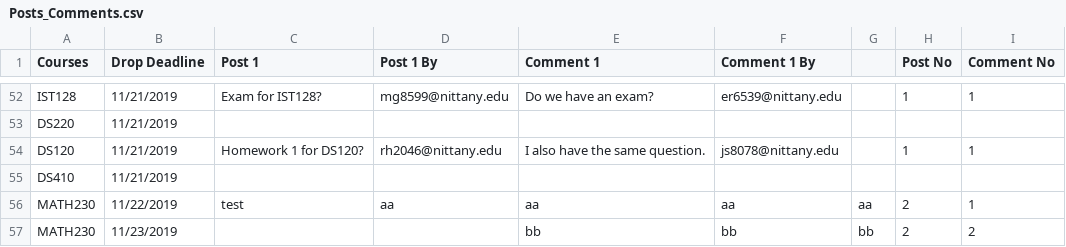
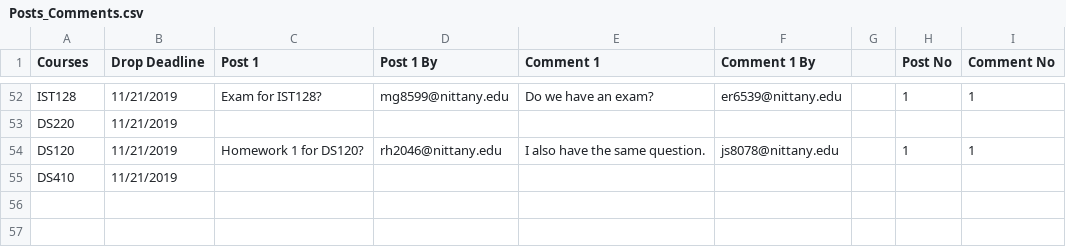
Before and after one commit to stevens34400/Nittany_Path, a CSV file: dataset/Posts_Comments.csv, drawn as a sheet; only a part is shown, gaps mark what is left out; the diff names each change by its address in the sheet, - before the commit and + after, or states it on an @@ line.

```diff
--- a/dataset/Posts_Comments.csv
+++ b/dataset/Posts_Comments.csv
-row 56: MATH230 | 11/22/2019 | test | aa | aa | aa | aa | 2 | 1
-row 57: MATH230 | 11/23/2019 |  |  | bb | bb | bb | 2 | 2
```
Also changed, not shown: 9 other files.
